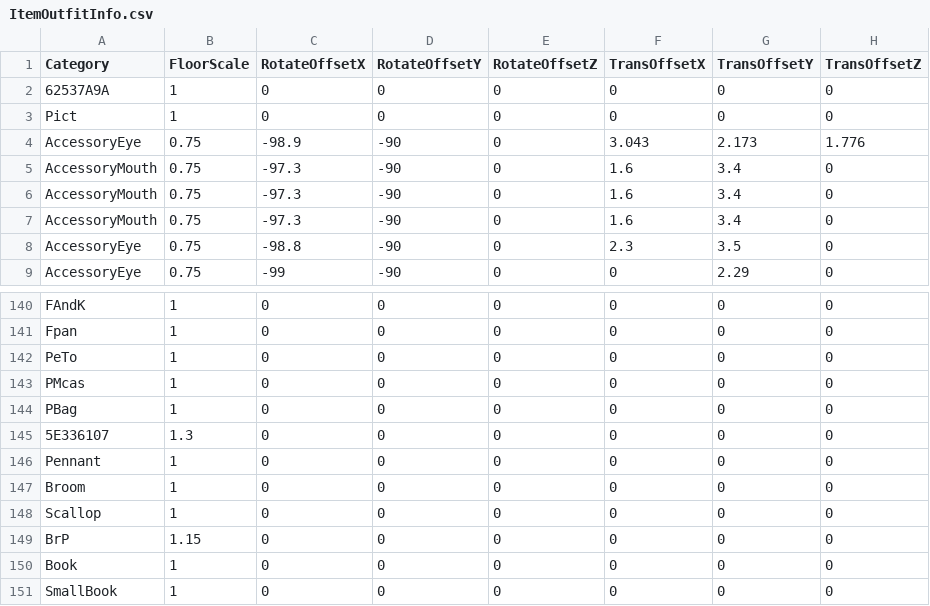
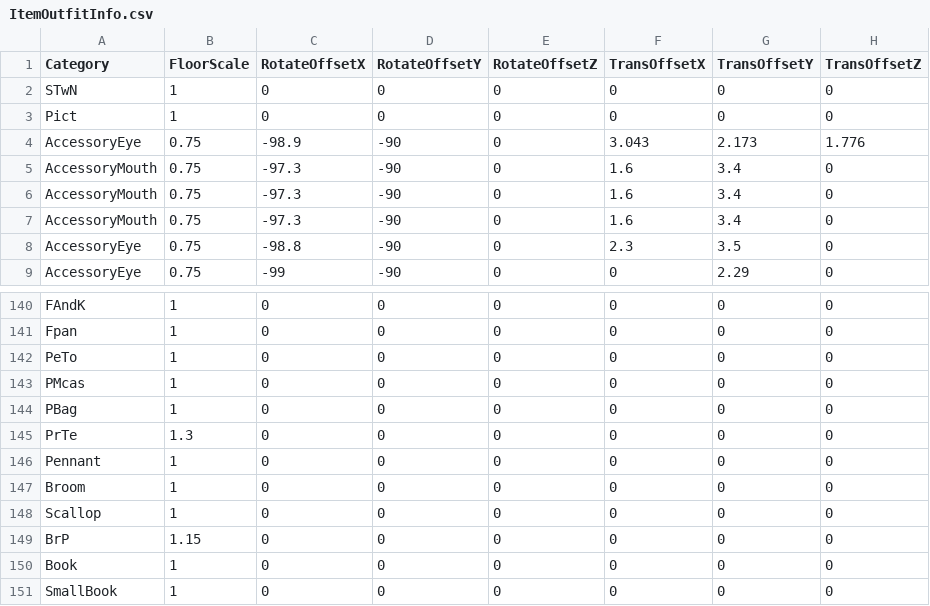
Before and after one commit to McSpazzy/acnh-csv, a CSV file: ItemOutfitInfo.csv, drawn as a sheet; only a part is shown, gaps mark what is left out; the diff names each change by its address in the sheet, - before the commit and + after, or states it on an @@ line.

```diff
--- a/ItemOutfitInfo.csv
+++ b/ItemOutfitInfo.csv
-A2 (Category): 62537A9A
+A2 (Category): STwN
-A145 (Category): 5E336107
+A145 (Category): PrTe
```
Also changed, not shown: MemoriesEventInfoLand.csv, MemoriesValueInfoPlayer.csv, 5 other files.
